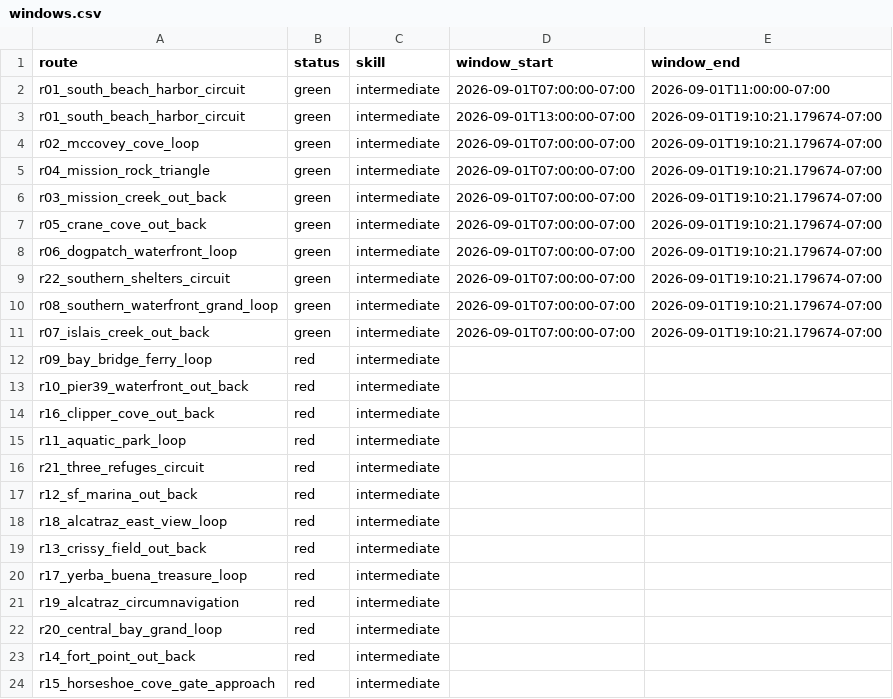
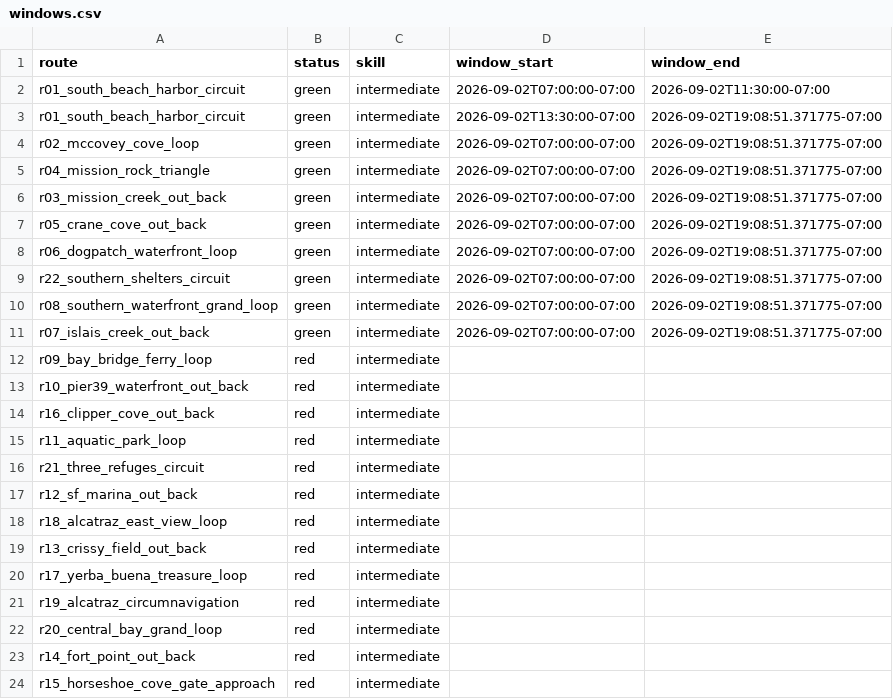
Before and after one commit to SpinOutYachtClub/spinout-fair-ride, a CSV file: docs/windows.csv, drawn as a sheet.

```diff
--- a/docs/windows.csv
+++ b/docs/windows.csv
@@ -1,12 +1,12 @@
 route,status,skill,window_start,window_end
-r01_south_beach_harbor_circuit,green,intermediate,2026-09-01T07:00:00-07:00,2026-09-01T11:00:00-07:00
-r01_south_beach_harbor_circuit,green,intermediate,2026-09-01T13:00:00-07:00,2026-09-01T19:10:21.179674-07:00
-r02_mccovey_cove_loop,green,intermediate,2026-09-01T07:00:00-07:00,2026-09-01T19:10:21.179674-07:00
-r04_mission_rock_triangle,green,intermediate,2026-09-01T07:00:00-07:00,2026-09-01T19:10:21.179674-07:00
-r03_mission_creek_out_back,green,intermediate,2026-09-01T07:00:00-07:00,2026-09-01T19:10:21.179674-07:00
-r05_crane_cove_out_back,green,intermediate,2026-09-01T07:00:00-07:00,2026-09-01T19:10:21.179674-07:00
-r06_dogpatch_waterfront_loop,green,intermediate,2026-09-01T07:00:00-07:00,2026-09-01T19:10:21.179674-07:00
-r22_southern_shelters_circuit,green,intermediate,2026-09-01T07:00:00-07:00,2026-09-01T19:10:21.179674-07:00
-r08_southern_waterfront_grand_loop,green,intermediate,2026-09-01T07:00:00-07:00,2026-09-01T19:10:21.179674-07:00
-r07_islais_creek_out_back,green,intermediate,2026-09-01T07:00:00-07:00,2026-09-01T19:10:21.179674-07:00
+r01_south_beach_harbor_circuit,green,intermediate,2026-09-02T07:00:00-07:00,2026-09-02T11:30:00-07:00
+r01_south_beach_harbor_circuit,green,intermediate,2026-09-02T13:30:00-07:00,2026-09-02T19:08:51.371775-07:00
+r02_mccovey_cove_loop,green,intermediate,2026-09-02T07:00:00-07:00,2026-09-02T19:08:51.371775-07:00
+r04_mission_rock_triangle,green,intermediate,2026-09-02T07:00:00-07:00,2026-09-02T19:08:51.371775-07:00
+r03_mission_creek_out_back,green,intermediate,2026-09-02T07:00:00-07:00,2026-09-02T19:08:51.371775-07:00
+r05_crane_cove_out_back,green,intermediate,2026-09-02T07:00:00-07:00,2026-09-02T19:08:51.371775-07:00
+r06_dogpatch_waterfront_loop,green,intermediate,2026-09-02T07:00:00-07:00,2026-09-02T19:08:51.371775-07:00
+r22_southern_shelters_circuit,green,intermediate,2026-09-02T07:00:00-07:00,2026-09-02T19:08:51.371775-07:00
+r08_southern_waterfront_grand_loop,green,intermediate,2026-09-02T07:00:00-07:00,2026-09-02T19:08:51.371775-07:00
+r07_islais_creek_out_back,green,intermediate,2026-09-02T07:00:00-07:00,2026-09-02T19:08:51.371775-07:00
 r09_bay_bridge_ferry_loop,red,intermediate,,
```
Also changed, not shown: 1 other file.
